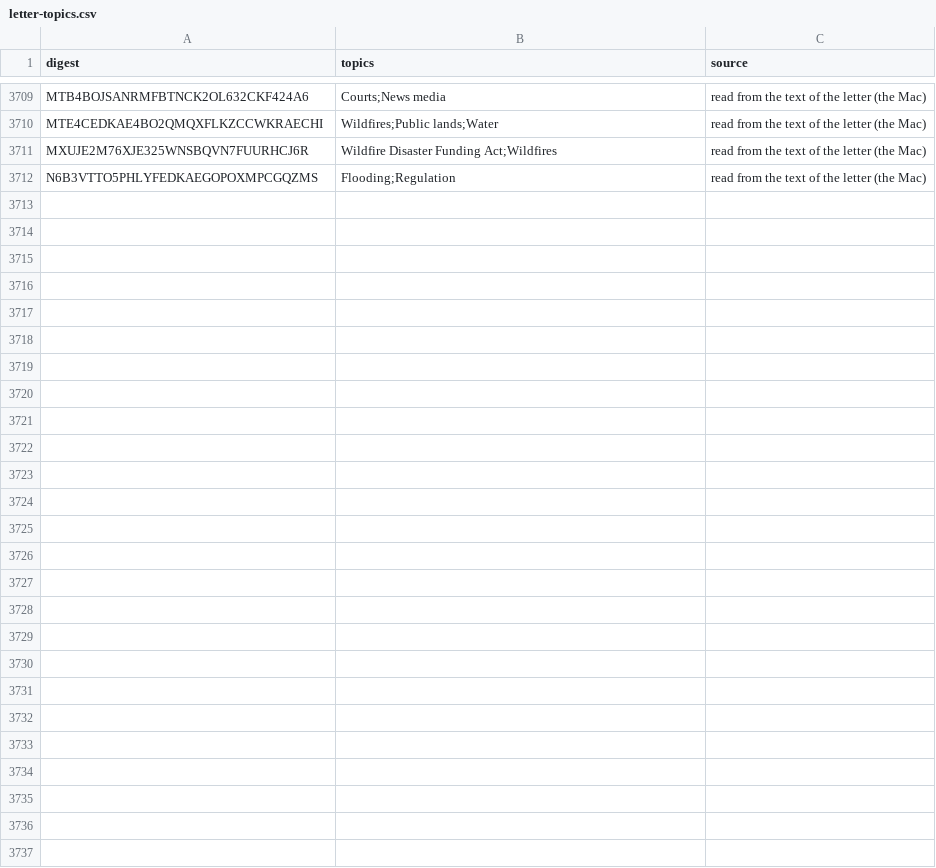
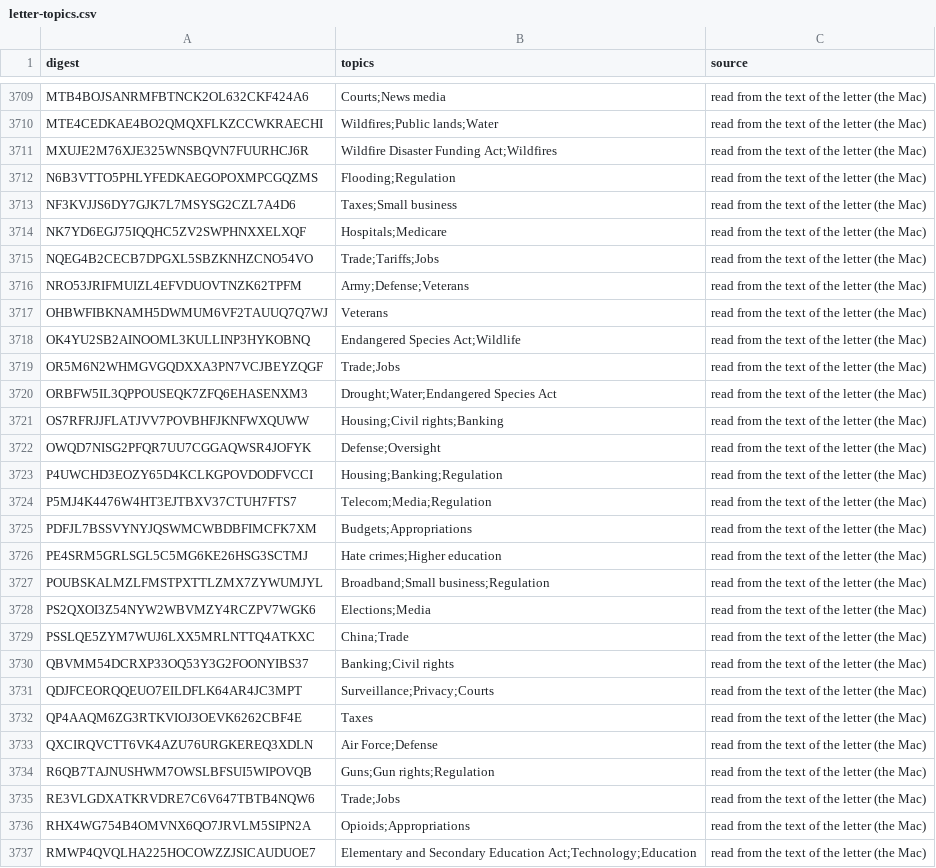
Before and after one commit to Robin-IA/Congressional-Letters-Dev, a CSV file: vocabulary/letter-topics.csv, drawn as a sheet; only a part is shown, gaps mark what is left out.

```diff
--- a/vocabulary/letter-topics.csv
+++ b/vocabulary/letter-topics.csv
@@ -3712 +3712,26 @@ MXUJE2M76XJE325WNSBQVN7FUURHCJ6R,Wildfire Disaster Funding Act;Wildfires,read fr
 N6B3VTTO5PHLYFEDKAEGOPOXMPCGQZMS,Flooding;Regulation,read from the text of the letter (the Mac)
+NF3KVJJS6DY7GJK7L7MSYSG2CZL7A4D6,Taxes;Small business,read from the text of the letter (the Mac)
+NK7YD6EGJ75IQQHC5ZV2SWPHNXXELXQF,Hospitals;Medicare,read from the text of the letter (the Mac)
+NQEG4B2CECB7DPGXL5SBZKNHZCNO54VO,Trade;Tariffs;Jobs,read from the text of the letter (the Mac)
+NRO53JRIFMUIZL4EFVDUOVTNZK62TPFM,Army;Defense;Veterans,read from the text of the letter (the Mac)
+OHBWFIBKNAMH5DWMUM6VF2TAUUQ7Q7WJ,Veterans,read from the text of the letter (the Mac)
+OK4YU2SB2AINOOML3KULLINP3HYKOBNQ,Endangered Species Act;Wildlife,read from the text of the letter (the Mac)
+OR5M6N2WHMGVGQDXXA3PN7VCJBEYZQGF,Trade;Jobs,read from the text of the letter (the Mac)
+ORBFW5IL3QPPOUSEQK7ZFQ6EHASENXM3,Drought;Water;Endangered Species Act,read from the text of the letter (the Mac)
+OS7RFRJJFLATJVV7POVBHFJKNFWXQUWW,Housing;Civil rights;Banking,read from the text of the letter (the Mac)
+OWQD7NISG2PFQR7UU7CGGAQWSR4JOFYK,Defense;Oversight,read from the text of the letter (the Mac)
+P4UWCHD3EOZY65D4KCLKGPOVDODFVCCI,Housing;Banking;Regulation,read from the text of the letter (the Mac)
+P5MJ4K4476W4HT3EJTBXV37CTUH7FTS7,Telecom;Media;Regulation,read from the text of the letter (the Mac)
+PDFJL7BSSVYNYJQSWMCWBDBFIMCFK7XM,Budgets;Appropriations,read from the text of the letter (the Mac)
+PE4SRM5GRLSGL5C5MG6KE26HSG3SCTMJ,Hate crimes;Higher education,read from the text of the letter (the Mac)
+POUBSKALMZLFMSTPXTTLZMX7ZYWUMJYL,Broadband;Small business;Regulation,read from the text of the letter (the Mac)
+PS2QXOI3Z54NYW2WBVMZY4RCZPV7WGK6,Elections;Media,read from the text of the letter (the Mac)
+PSSLQE5ZYM7WUJ6LXX5MRLNTTQ4ATKXC,China;Trade,read from the text of the letter (the Mac)
+QBVMM54DCRXP33OQ53Y3G2FOONYIBS37,Banking;Civil rights,read from the text of the letter (the Mac)
+QDJFCEORQQEUO7EILDFLK64AR4JC3MPT,Surveillance;Privacy;Courts,read from the text of the letter (the Mac)
+QP4AAQM6ZG3RTKVIOJ3OEVK6262CBF4E,Taxes,read from the text of the letter (the Mac)
+QXCIRQVCTT6VK4AZU76URGKEREQ3XDLN,Air Force;Defense,read from the text of the letter (the Mac)
+R6QB7TAJNUSHWM7OWSLBFSUI5WIPOVQB,Guns;Gun rights;Regulation,read from the text of the letter (the Mac)
+RE3VLGDXATKRVDRE7C6V647TBTB4NQW6,Trade;Jobs,read from the text of the letter (the Mac)
+RHX4WG754B4OMVNX6QO7JRVLM5SIPN2A,Opioids;Appropriations,read from the text of the letter (the Mac)
+RMWP4QVQLHA225HOCOWZZJSICAUDUOE7,Elementary and Secondary Education Act;Technology;Education,read from the text of the letter (the Mac)
```
Also changed, not shown: vocabulary/letter-titles.csv, vocabulary/letters-reviewed.csv.
